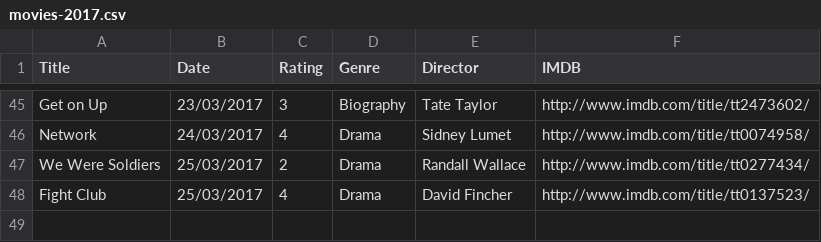
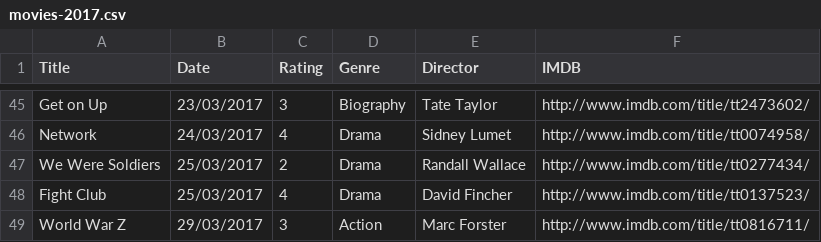
Before and after one commit to fieldoffice/Movies, a CSV file: movies-2017.csv, drawn as a sheet; only a part is shown, gaps mark what is left out.

Commit message:
Update

```diff
--- a/movies-2017.csv
+++ b/movies-2017.csv
@@ -48 +48,2 @@ We Were Soldiers,25/03/2017,2,Drama,Randall Wallace,http://www.imdb.com/title/tt
 Fight Club,25/03/2017,4,Drama,David Fincher,http://www.imdb.com/title/tt0137523/
+World War Z,29/03/2017,3,Action,Marc Forster,http://www.imdb.com/title/tt0816711/
```
